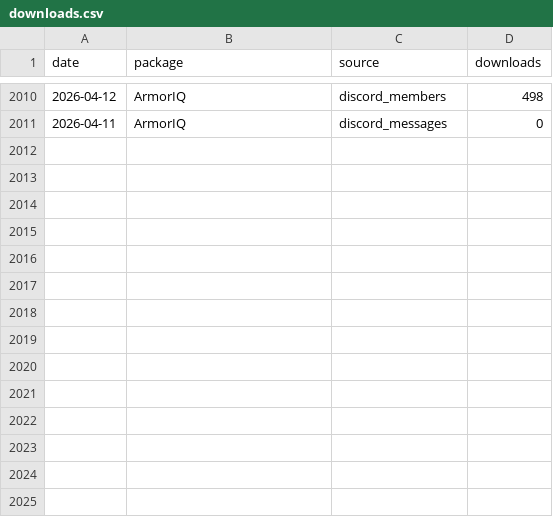
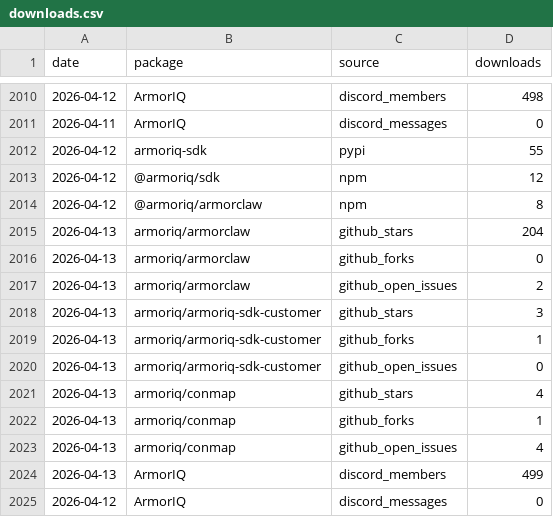
Before and after one commit to armoriq/aiq-traction-tracker, a CSV file: data/downloads.csv, drawn as a sheet; only a part is shown, gaps mark what is left out.

```diff
--- a/data/downloads.csv
+++ b/data/downloads.csv
@@ -2011 +2011,15 @@ date,package,source,downloads
 2026-04-11,ArmorIQ,discord_messages,0
+2026-04-12,armoriq-sdk,pypi,55
+2026-04-12,@armoriq/sdk,npm,12
+2026-04-12,@armoriq/armorclaw,npm,8
+2026-04-13,armoriq/armorclaw,github_stars,204
+2026-04-13,armoriq/armorclaw,github_forks,0
+2026-04-13,armoriq/armorclaw,github_open_issues,2
+2026-04-13,armoriq/armoriq-sdk-customer,github_stars,3
+2026-04-13,armoriq/armoriq-sdk-customer,github_forks,1
+2026-04-13,armoriq/armoriq-sdk-customer,github_open_issues,0
+2026-04-13,armoriq/conmap,github_stars,4
+2026-04-13,armoriq/conmap,github_forks,1
+2026-04-13,armoriq/conmap,github_open_issues,4
+2026-04-13,ArmorIQ,discord_members,499
+2026-04-12,ArmorIQ,discord_messages,0
```
Also changed, not shown: 36 other files.
